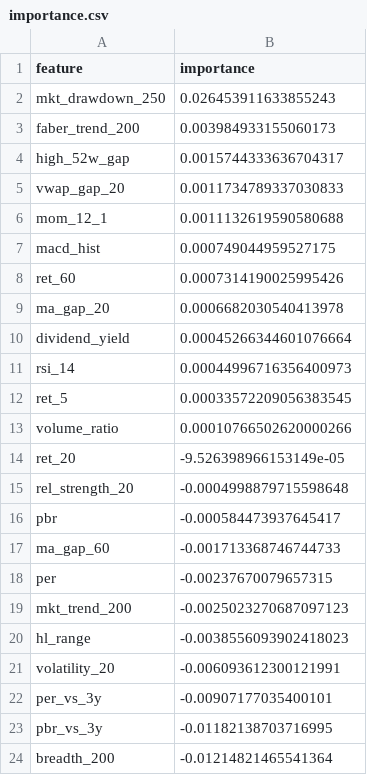
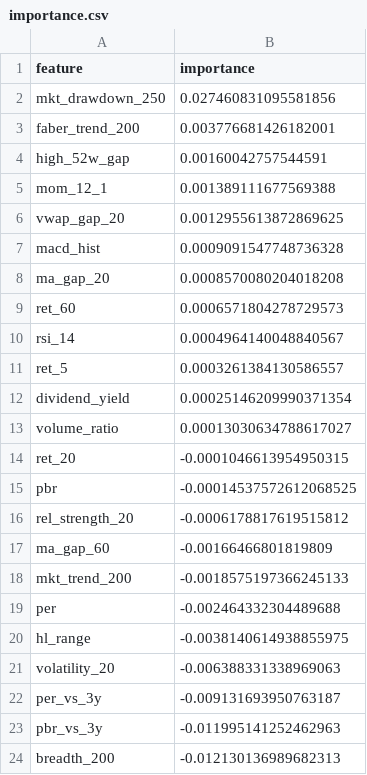
Before and after one commit to minghan5487/ML, a CSV file: reports/importance.csv, drawn as a sheet.

```diff
--- a/reports/importance.csv
+++ b/reports/importance.csv
@@ -1,24 +1,24 @@
 feature,importance
-mkt_drawdown_250,0.026453911633855243
-faber_trend_200,0.003984933155060173
-high_52w_gap,0.0015744333636704317
-vwap_gap_20,0.0011734789337030833
-mom_12_1,0.0011132619590580688
-macd_hist,0.000749044959527175
-ret_60,0.0007314190025995426
-ma_gap_20,0.0006682030540413978
-dividend_yield,0.00045266344601076664
-rsi_14,0.00044996716356400973
-ret_5,0.00033572209056383545
-volume_ratio,0.00010766502620000266
-ret_20,-9.526398966153149e-05
-rel_strength_20,-0.0004998879715598648
-pbr,-0.000584473937645417
-ma_gap_60,-0.001713368746744733
-per,-0.00237670079657315
-mkt_trend_200,-0.0025023270687097123
-hl_range,-0.0038556093902418023
-volatility_20,-0.006093612300121991
-per_vs_3y,-0.00907177035400101
-pbr_vs_3y,-0.01182138703716995
-breadth_200,-0.01214821465541364
+mkt_drawdown_250,0.027460831095581856
+faber_trend_200,0.003776681426182001
+high_52w_gap,0.00160042757544591
+mom_12_1,0.001389111677569388
+vwap_gap_20,0.0012955613872869625
+macd_hist,0.0009091547748736328
+ma_gap_20,0.0008570080204018208
+ret_60,0.0006571804278729573
+rsi_14,0.0004964140048840567
+ret_5,0.0003261384130586557
+dividend_yield,0.00025146209990371354
+volume_ratio,0.00013030634788617027
+ret_20,-0.0001046613954950315
+pbr,-0.00014537572612068525
+rel_strength_20,-0.0006178817619515812
+ma_gap_60,-0.00166466801819809
+mkt_trend_200,-0.0018575197366245133
+per,-0.002464332304489688
+hl_range,-0.0038140614938855975
+volatility_20,-0.006388331338969063
+per_vs_3y,-0.009131693950763187
+pbr_vs_3y,-0.011995141252462963
+breadth_200,-0.012130136989682313
```
Also changed, not shown: reports/folds.csv, reports/history.csv, 3 other files.
